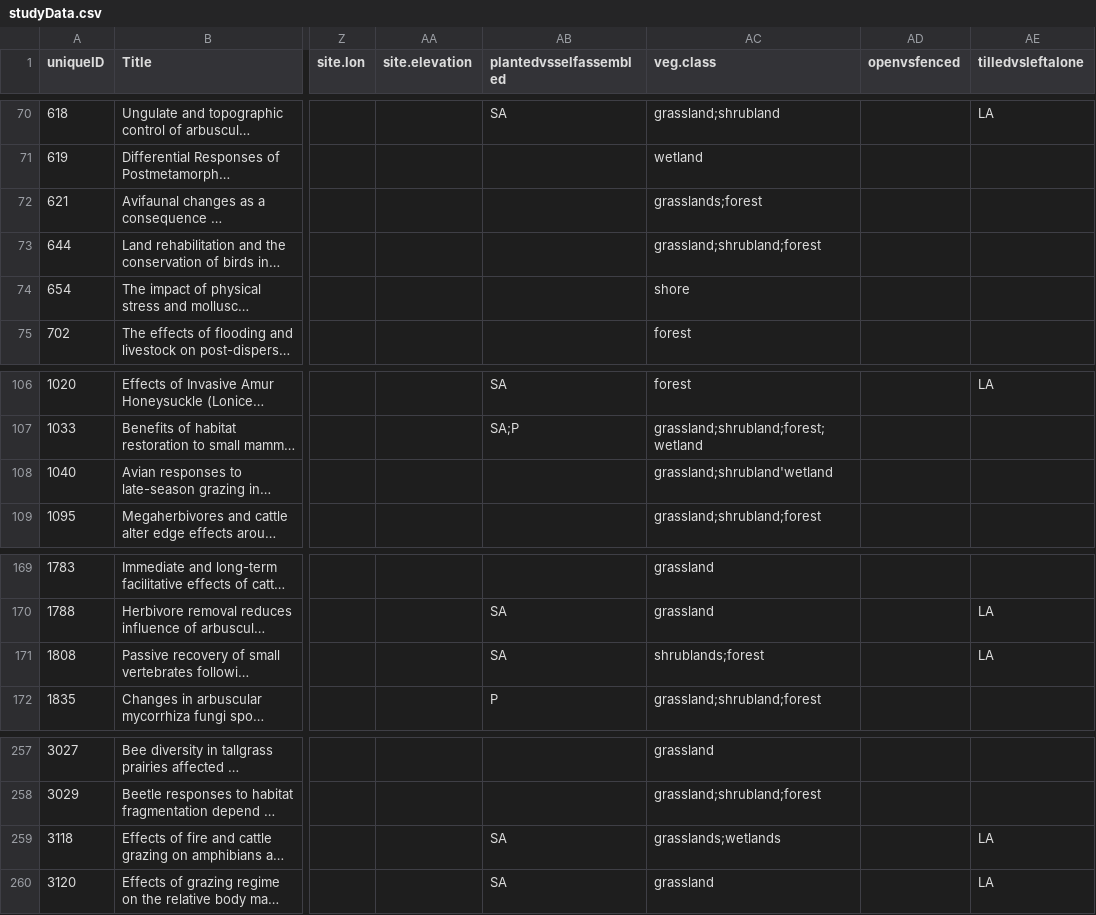
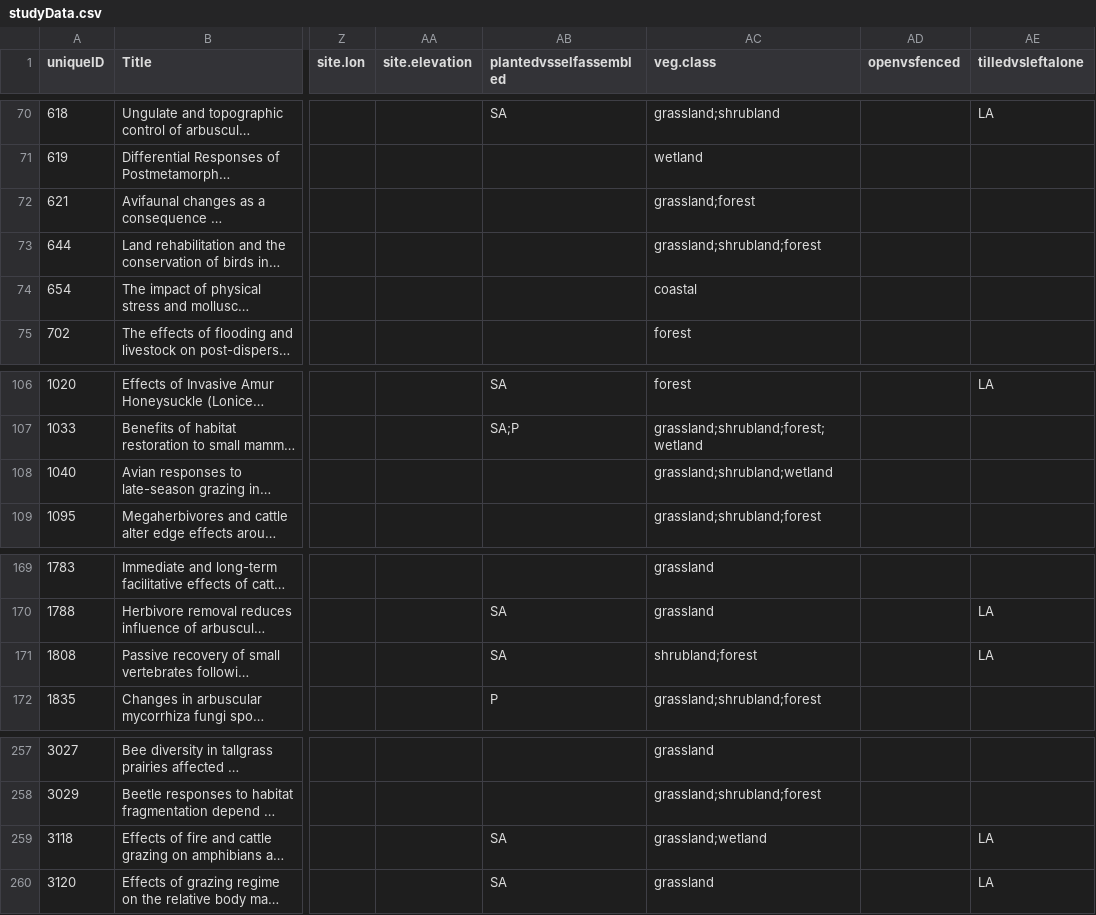
Before and after one commit to afilazzola/GrazingDatabase, a CSV file: data/studyData.csv, drawn as a sheet; only a part is shown, gaps mark what is left out; long unchanged cells end in …; the diff names each change by its address in the sheet, - before the commit and + after, or states it on an @@ line.

Commit message:
cleaned up some spelling mistakes in the study data. Added script to make better figures.

```diff
--- a/data/studyData.csv
+++ b/data/studyData.csv
-AC72 (veg.class): grasslands;forest
+AC72 (veg.class): grassland;forest
-AC74 (veg.class): shore
+AC74 (veg.class): coastal
-AC108 (veg.class): grassland;shrubland'wetland
+AC108 (veg.class): grassland;shrubland;wetland
-AC171 (veg.class): shrublands;forest
+AC171 (veg.class): shrubland;forest
-AC259 (veg.class): grasslands;wetlands
+AC259 (veg.class): grassland;wetland
```
Also changed, not shown: 4 other files.
